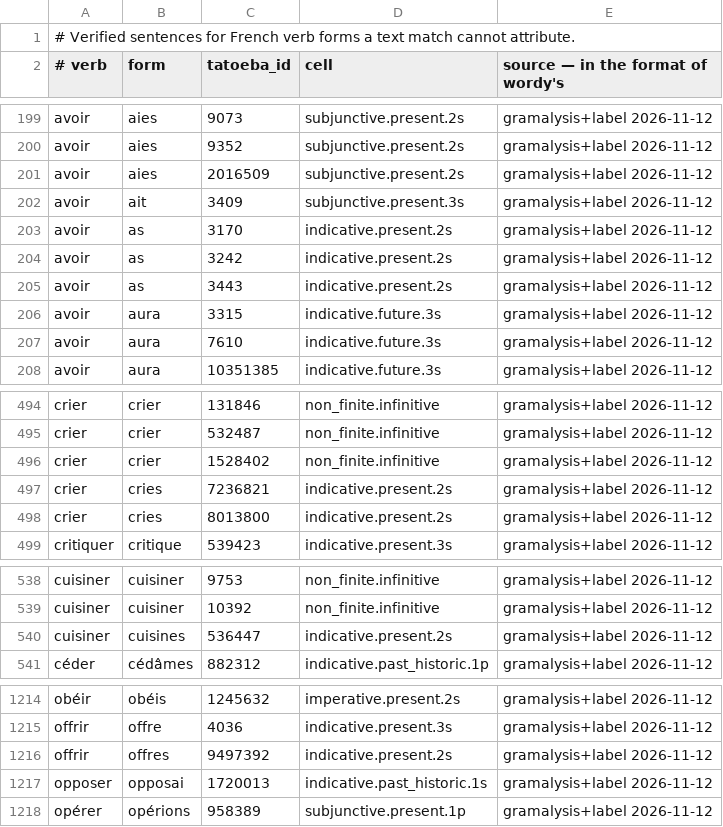
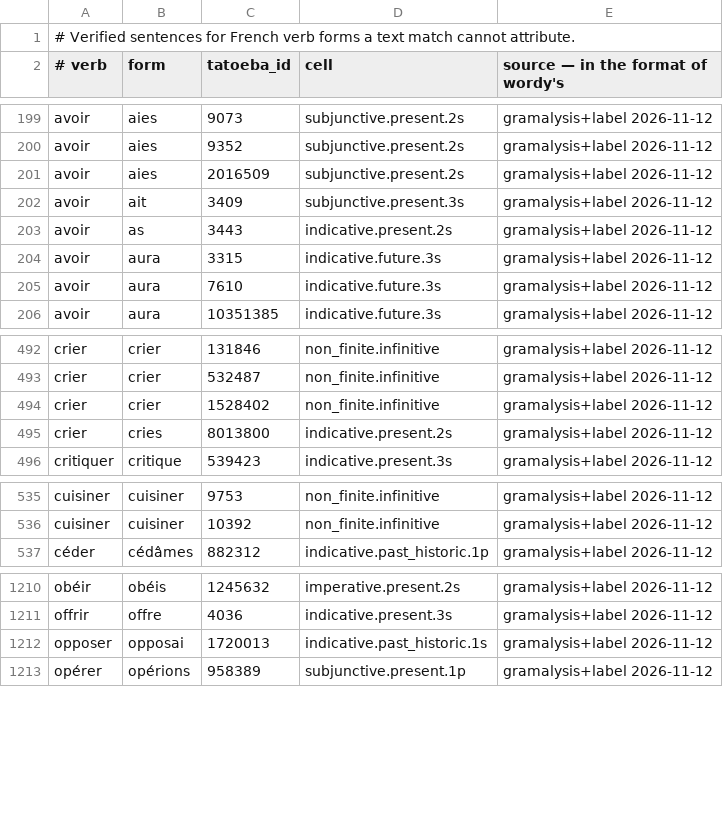
Before and after one commit to kolov-it/gramalysis, a TSV file: data/fr/verified-examples.tsv, drawn as a sheet; only a part is shown, gaps mark what is left out; the diff names each change by its address in the sheet, - before the commit and + after, or states it on an @@ line.

```diff
--- a/data/fr/verified-examples.tsv
+++ b/data/fr/verified-examples.tsv
-row 203: avoir | as | 3170 | indicative.present.2s | gramalysis+label 2026-11-12
-row 204: avoir | as | 3242 | indicative.present.2s | gramalysis+label 2026-11-12
-row 497: crier | cries | 7236821 | indicative.present.2s | gramalysis+label 2026-11-12
-row 540: cuisiner | cuisines | 536447 | indicative.present.2s | gramalysis+label 2026-11-12
-row 1216: offrir | offres | 9497392 | indicative.present.2s | gramalysis+label 2026-11-12
```
Also changed, not shown: 4 other files.
